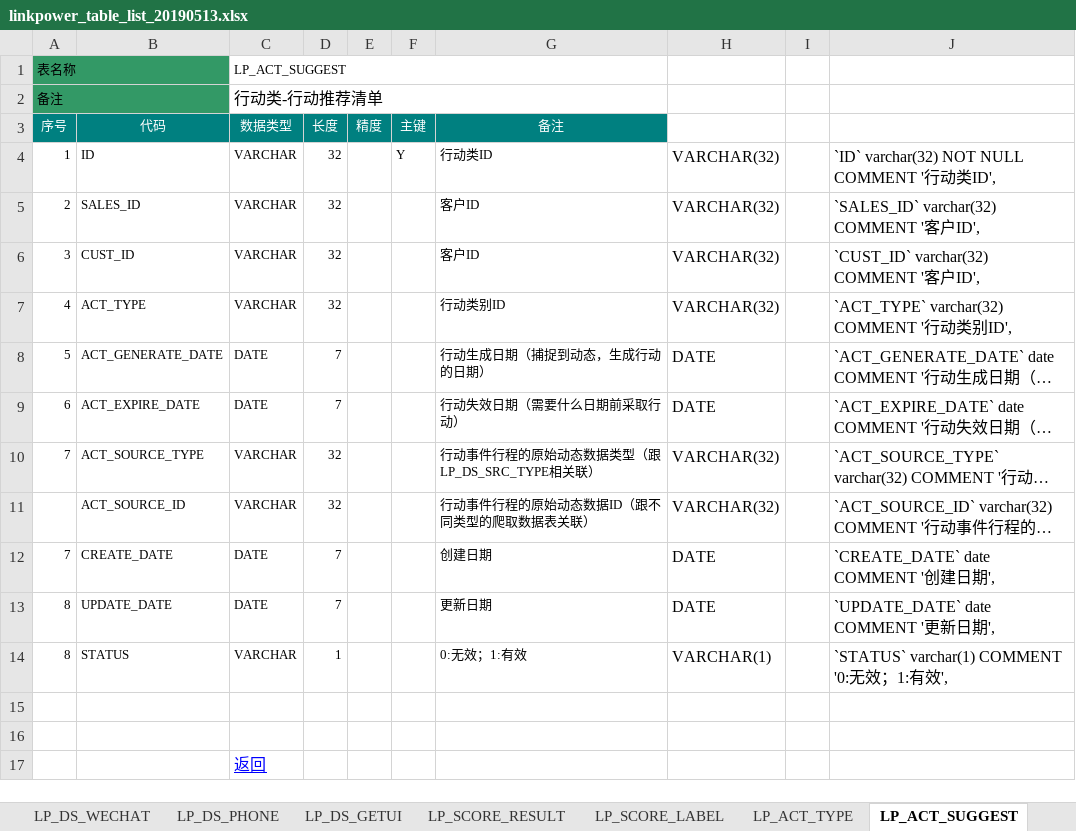
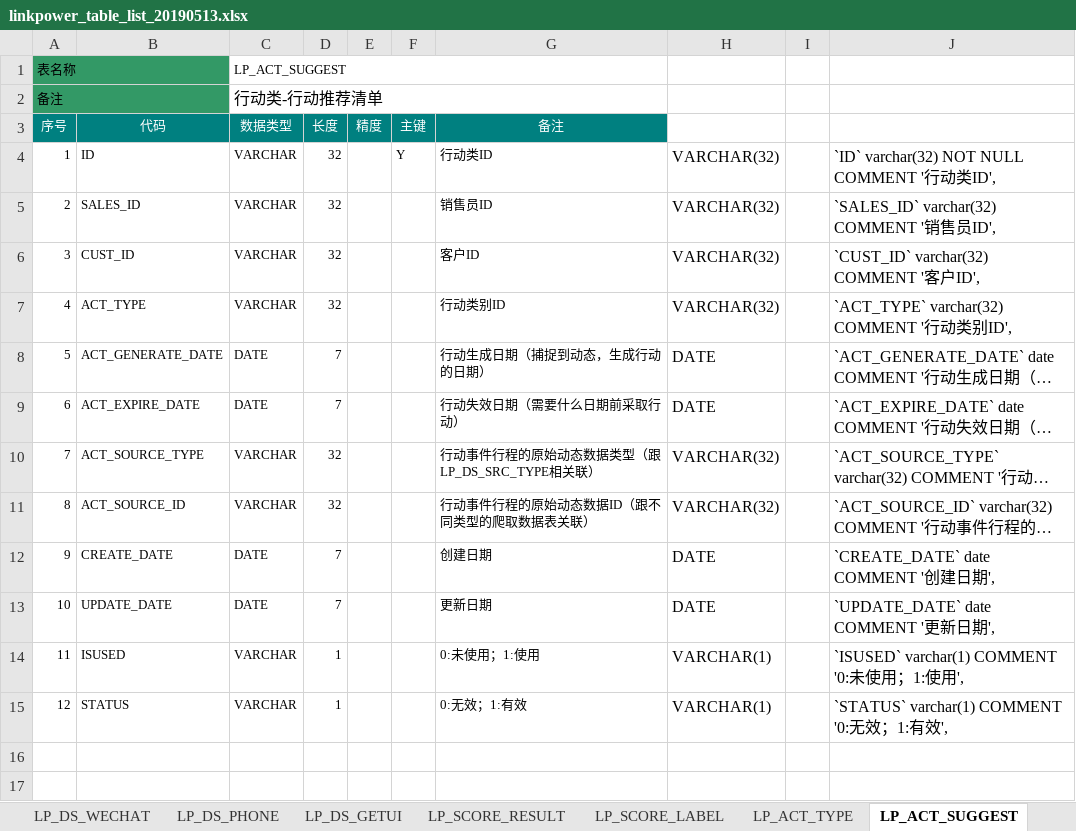
Before and after one commit to HBoy2008/LBAI, an Excel workbook: document/linkpower_table_list_20190513.xlsx, sheet LP_ACT_SUGGEST, drawn as a sheet; only a part is shown; the shorter side is filled out with more unchanged rows; long unchanged cells end in …; values as stored, in another font and other column widths than the file's, no borders; addresses are those after the commit; the diff names each change by its address in the sheet, - before the commit and + after, or states it on an @@ line.

Commit message:
增加最后互动时间和最后互动类型

```diff
--- a/document/linkpower_table_list_20190513.xlsx (sheet LP_ACT_SUGGEST)
+++ b/document/linkpower_table_list_20190513.xlsx (sheet LP_ACT_SUGGEST)
-G5 (备注): 客户ID
+G5 (备注): 销售员ID
-J5: `SALES_ID` varchar(32) COMMENT '客户ID',
+J5: `SALES_ID` varchar(32) COMMENT '销售员ID',
-A11 (序号): (empty)
+A11 (序号): 8
-A12 (序号): 7
+A12 (序号): 9
-A13 (序号): 8
+A13 (序号): 10
+row 14: 11 | ISUSED | VARCHAR | 1 |  |  | 0:未使用；1:使用 | VARCHAR(1) |  | `ISUSED` varchar(1) COMMENT '0:未使用；1:使用',
-A15 (序号): 8
+A15 (序号): 12
```
Also changed, not shown: sheet LP_MGNT_CUST_MST, formulas that keep their value.
